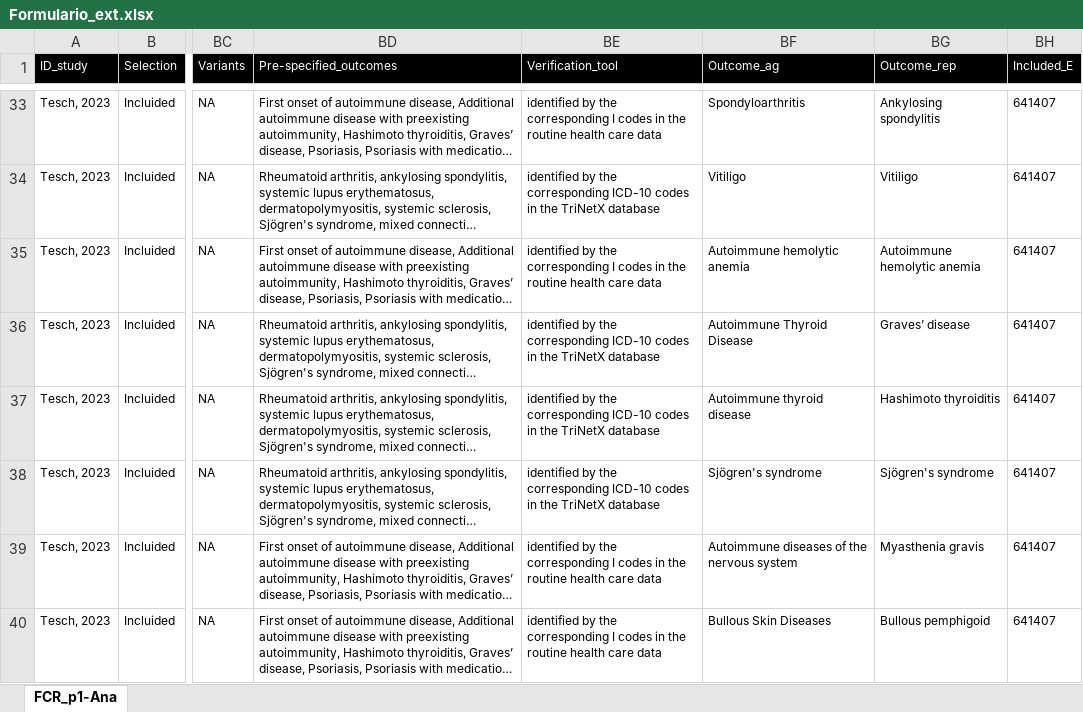
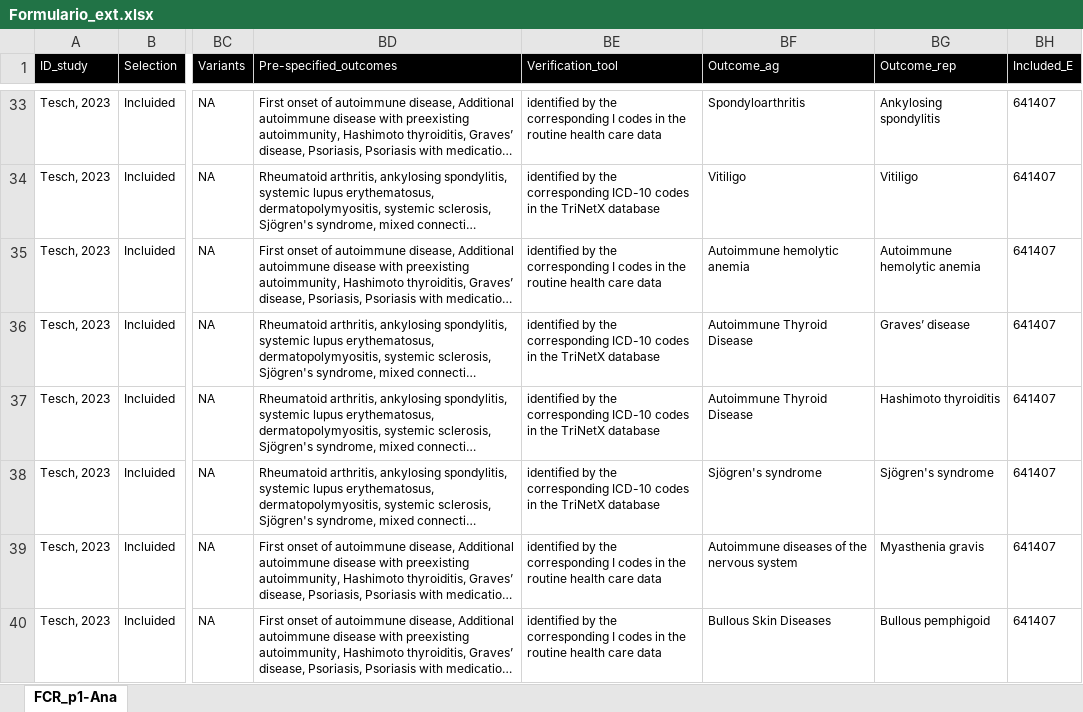
Before and after one commit to AGORA-COL/autoimmune-after-covid, an Excel workbook: data/Formulario_ext.xlsx, sheet FCR_p1-Ana, drawn as a sheet; only a part is shown, gaps mark what is left out; long unchanged cells end in …; values as stored, in another font and other column widths than the file's, no borders; conditional formats and table styles not drawn; the diff names each change by its address in the sheet, - before the commit and + after, or states it on an @@ line.

```diff
--- a/data/Formulario_ext.xlsx (sheet FCR_p1-Ana)
+++ b/data/Formulario_ext.xlsx (sheet FCR_p1-Ana)
-BF37 (Outcome_ag): Autoimmune thyroid disease
+BF37 (Outcome_ag): Autoimmune Thyroid Disease
```
Also changed, not shown: 28 other files.
